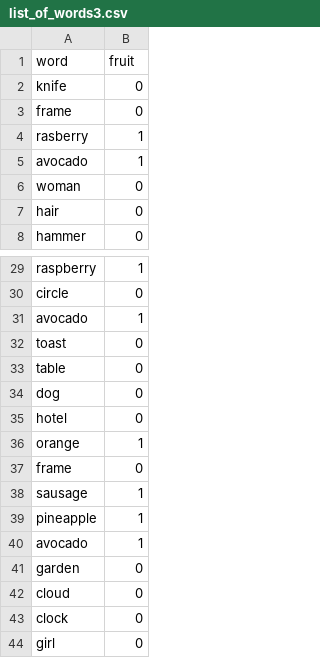
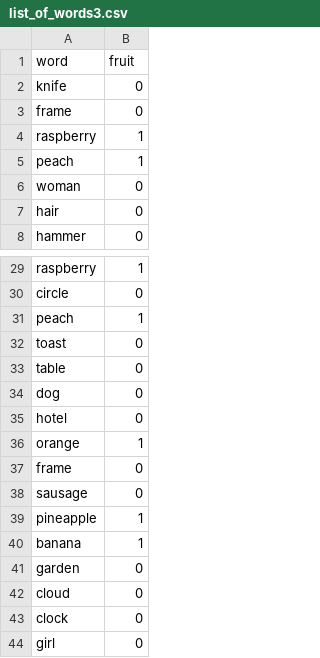
Before and after one commit to zprovenzale/bayes_pilot, a CSV file: public/modules/exp/data/list_of_words3.csv, drawn as a sheet; only a part is shown, gaps mark what is left out.

Commit message:
fixed typos in data files and removed avocado as a fruit

```diff
--- a/public/modules/exp/data/list_of_words3.csv
+++ b/public/modules/exp/data/list_of_words3.csv
@@ -3,4 +3,4 @@ knife,0
 frame,0
-rasberry,1
-avocado,1
+raspberry,1
+peach,1
 woman,0
@@ -30,3 +30,3 @@ raspberry,1
 circle,0
-avocado,1
+peach,1
 toast,0
@@ -37,5 +37,5 @@ orange,1
 frame,0
-sausage,1
+sausage,0
 pineapple,1
-avocado,1
+banana,1
 garden,0
```
Also changed, not shown: public/modules/exp/data/list_of_words2.csv, public/modules/exp/data/list_of_words4.csv, 8 other files.
